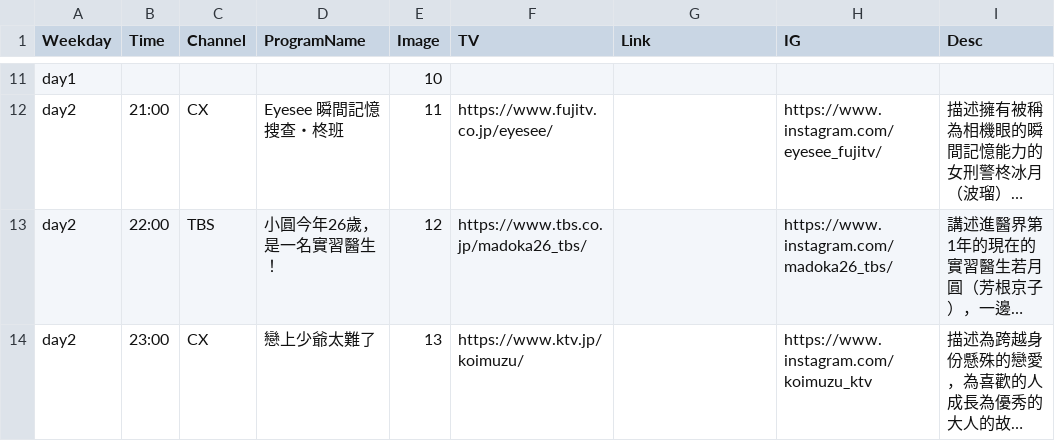
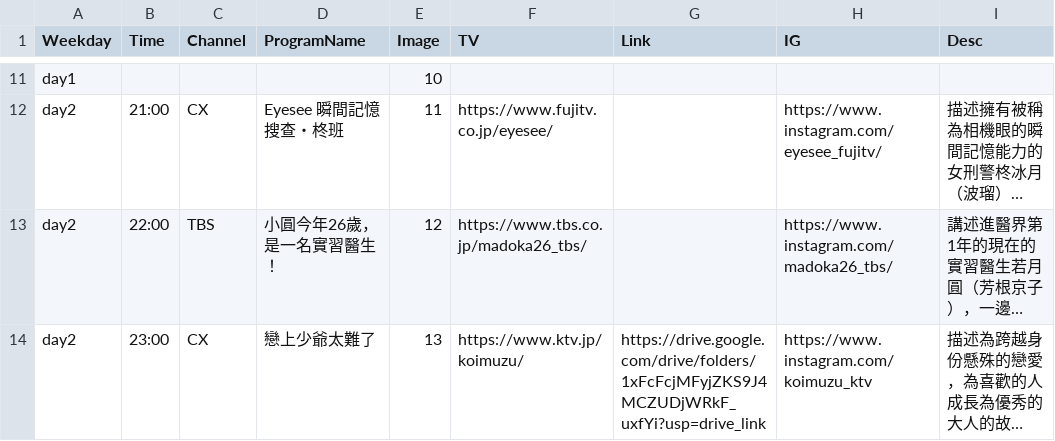
Before and after one commit to FatKam2024/jpdramatable, a CSV file: schedule.csv, drawn as a sheet; only a part is shown, gaps mark what is left out; long unchanged cells end in …; the diff covers the shown part only; the diff names each change by its address in the sheet, - before the commit and + after, or states it on an @@ line.

Commit message:
Add files via upload

```diff
--- a/schedule.csv
+++ b/schedule.csv
-G14 (Link): (empty)
+G14 (Link): https://drive.google.com/drive/folders/1xFcFcjMFyjZKS9J4MCZUDjWRkF_uxfYi?usp=drive_link
```
Also changed, not shown: 1 added row, 1 removed row and 4 edited cells elsewhere in this file.
